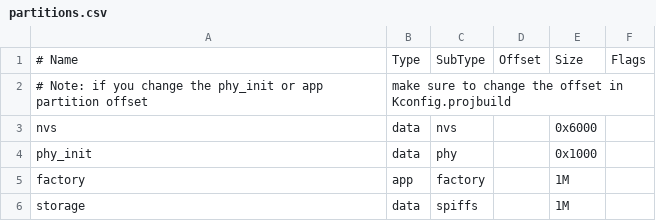
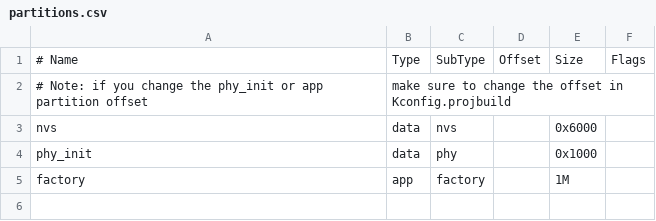
Before and after one commit to MewBiscuit/Di-Hive, a CSV file: partitions.csv, drawn as a sheet; the diff names each change by its address in the sheet, - before the commit and + after, or states it on an @@ line.

```diff
--- a/partitions.csv
+++ b/partitions.csv
-row 6: storage | data | spiffs |  | 1M
```
Also changed, not shown: 5 other files.
